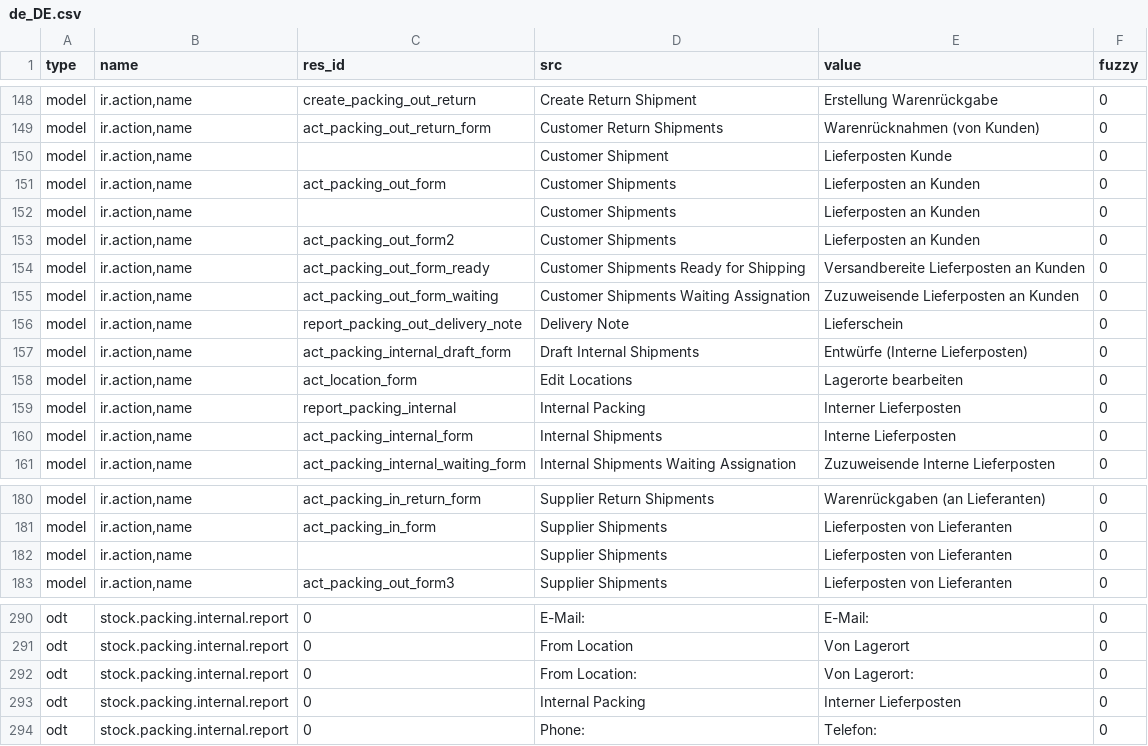
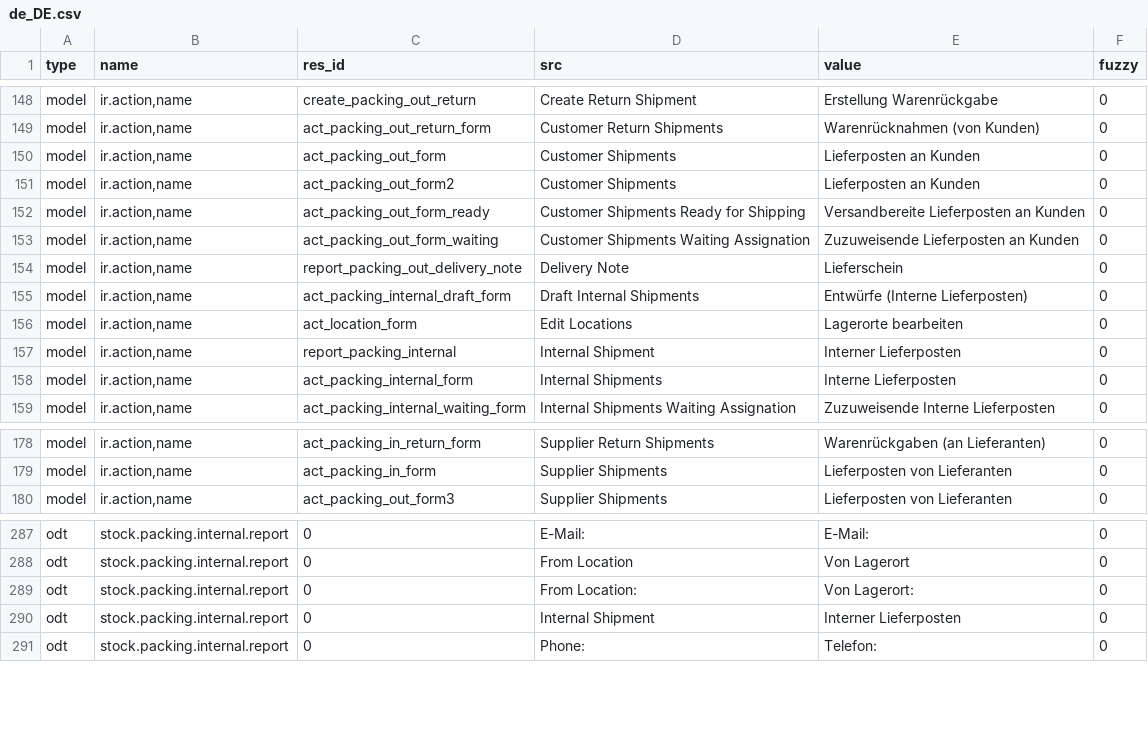
Before and after one commit to NaN-tic/stock, a CSV file: de_DE.csv, drawn as a sheet; only a part is shown, gaps mark what is left out.

Commit message:
Update translation for de_DE

```diff
--- a/de_DE.csv
+++ b/de_DE.csv
@@ -159,5 +159,3 @@ model,"ir.action,name",create_packing_out_return,Create Return Shipment,Erstellu
 model,"ir.action,name",act_packing_out_return_form,Customer Return Shipments,Warenrücknahmen (von Kunden),0
-model,"ir.action,name",,Customer Shipment,Lieferposten Kunde,0
 model,"ir.action,name",act_packing_out_form,Customer Shipments,Lieferposten an Kunden,0
-model,"ir.action,name",,Customer Shipments,Lieferposten an Kunden,0
 model,"ir.action,name",act_packing_out_form2,Customer Shipments,Lieferposten an Kunden,0
@@ -168,3 +166,3 @@ model,"ir.action,name",act_packing_internal_draft_form,Draft Internal Shipments,
 model,"ir.action,name",act_location_form,Edit Locations,Lagerorte bearbeiten,0
-model,"ir.action,name",report_packing_internal,Internal Packing,Interner Lieferposten,0
+model,"ir.action,name",report_packing_internal,Internal Shipment,Interner Lieferposten,0
 model,"ir.action,name",act_packing_internal_form,Internal Shipments,Interne Lieferposten,0
@@ -191,3 +189,2 @@ model,"ir.action,name",act_packing_in_return_form,Supplier Return Shipments,Ware
 model,"ir.action,name",act_packing_in_form,Supplier Shipments,Lieferposten von Lieferanten,0
-model,"ir.action,name",,Supplier Shipments,Lieferposten von Lieferanten,0
 model,"ir.action,name",act_packing_out_form3,Supplier Shipments,Lieferposten von Lieferanten,0
@@ -302,3 +299,3 @@ odt,stock.packing.internal.report,0,From Location,Von Lagerort,0
 odt,stock.packing.internal.report,0,From Location:,Von Lagerort:,0
-odt,stock.packing.internal.report,0,Internal Packing,Interner Lieferposten,0
+odt,stock.packing.internal.report,0,Internal Shipment,Interner Lieferposten,0
 odt,stock.packing.internal.report,0,Phone:,Telefon:,0
```
